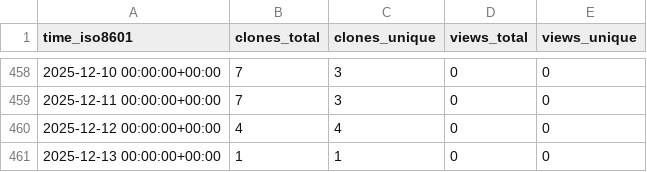
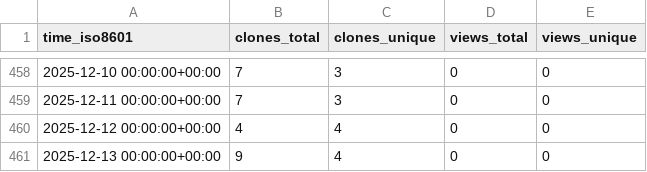
Before and after one commit to grp-bork/nevermore_profiler, a CSV file: grp-bork/nevermore_profiler/ghrs-data/views_clones_aggregate.csv, drawn as a sheet; only a part is shown, gaps mark what is left out.

```diff
--- a/grp-bork/nevermore_profiler/ghrs-data/views_clones_aggregate.csv
+++ b/grp-bork/nevermore_profiler/ghrs-data/views_clones_aggregate.csv
@@ -460,2 +460,2 @@ time_iso8601,clones_total,clones_unique,views_total,views_unique
 2025-12-12 00:00:00+00:00,4,4,0,0
-2025-12-13 00:00:00+00:00,1,1,0,0
+2025-12-13 00:00:00+00:00,9,4,0,0
```
Also changed, not shown: 1 other file.
